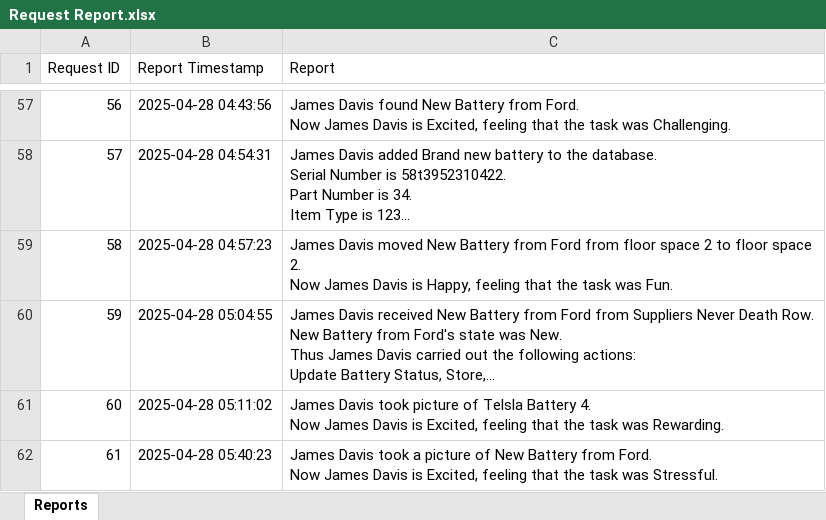
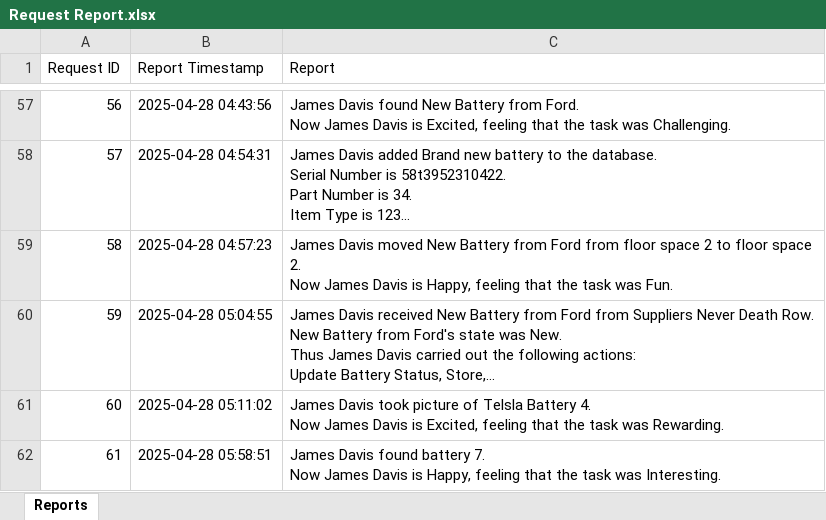
Before and after one commit to KamsoNwafor/OU_ECE_Capstone, an Excel workbook: Updated User Interface/Request Report.xlsx, sheet Reports, drawn as a sheet; only a part is shown, gaps mark what is left out; long unchanged cells end in …; values as stored, in another font and other column widths than the file's, no borders; ↵ is a line break in a cell; the diff names each change by its address in the sheet, - before the commit and + after, or states it on an @@ line.

```diff
--- a/Updated User Interface/Request Report.xlsx (sheet Reports)
+++ b/Updated User Interface/Request Report.xlsx (sheet Reports)
-B62 (Report Timestamp): 2025-04-28 05:40:23
+B62 (Report Timestamp): 2025-04-28 05:58:51
-C62 (Report): James Davis took a picture of New Battery from Ford. ↵ Now James Davis is Excited, feeling that the task was Stressful.
+C62 (Report): James Davis found battery 7. ↵ Now James Davis is Happy, feeling that the task was Interesting.
```
Also changed, not shown: 11 other files.
